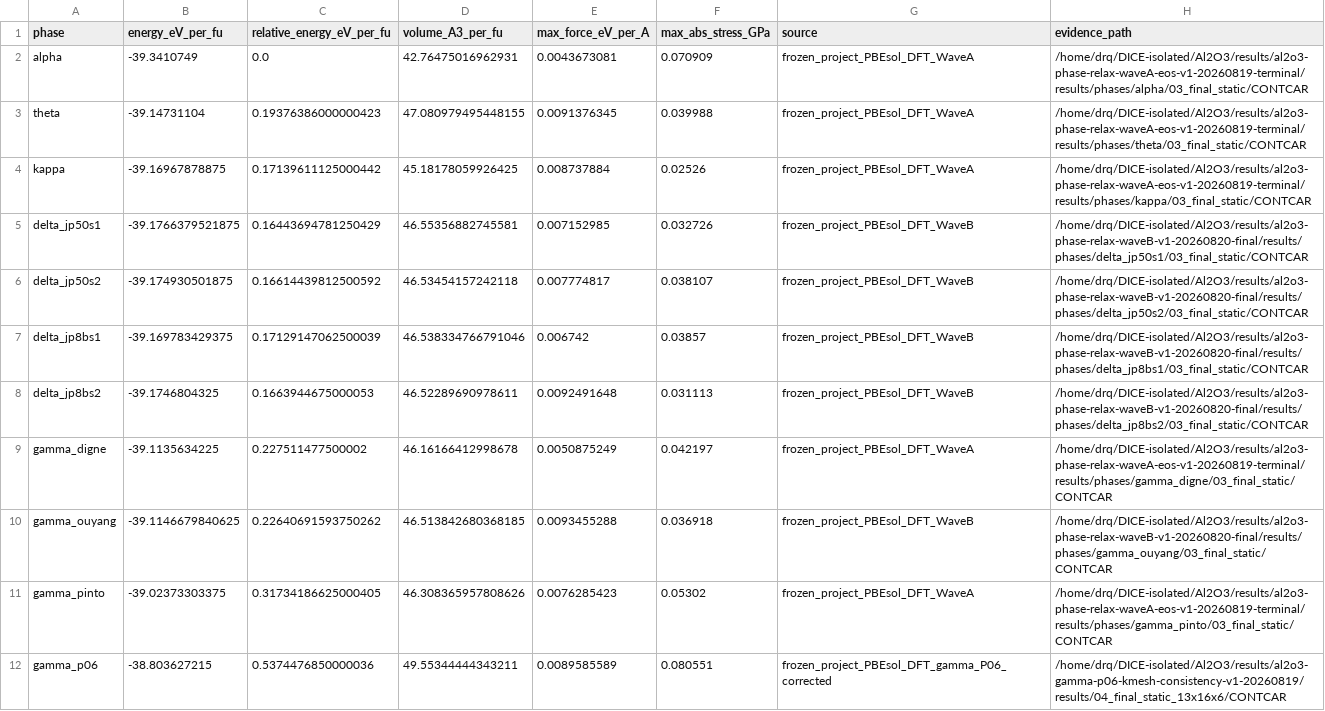
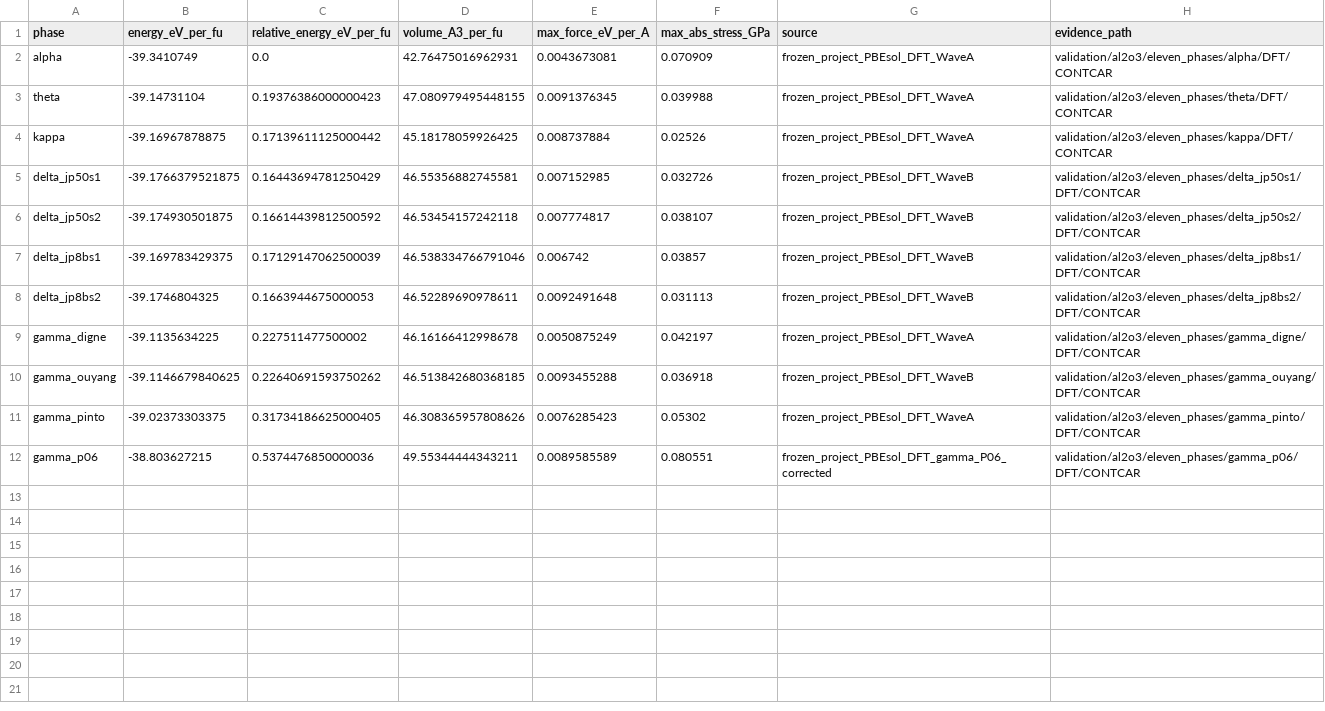
Before and after one commit to NanaKk0/DICE-paper, a CSV file: source-data/data/physical_validation/Al_phase_DFT.csv, drawn as a sheet.

```diff
--- a/source-data/data/physical_validation/Al_phase_DFT.csv
+++ b/source-data/data/physical_validation/Al_phase_DFT.csv
@@ -1,12 +1,12 @@
 phase,energy_eV_per_fu,relative_energy_eV_per_fu,volume_A3_per_fu,max_force_eV_per_A,max_abs_stress_GPa,source,evidence_path
-alpha,-39.3410749,0.0,42.76475016962931,0.0043673081,0.070909,frozen_project_PBEsol_DFT_WaveA,/home/drq/DICE-isolated/Al2O3/results/al2o3-phase-relax-waveA-eos-v1-20260819-terminal/results/phases/alpha/03_final_static/CONTCAR
-theta,-39.14731104,0.19376386000000423,47.080979495448155,0.0091376345,0.039988,frozen_project_PBEsol_DFT_WaveA,/home/drq/DICE-isolated/Al2O3/results/al2o3-phase-relax-waveA-eos-v1-20260819-terminal/results/phases/theta/03_final_static/CONTCAR
-kappa,-39.16967878875,0.17139611125000442,45.18178059926425,0.008737884,0.02526,frozen_project_PBEsol_DFT_WaveA,/home/drq/DICE-isolated/Al2O3/results/al2o3-phase-relax-waveA-eos-v1-20260819-terminal/results/phases/kappa/03_final_static/CONTCAR
-delta_jp50s1,-39.1766379521875,0.16443694781250429,46.55356882745581,0.007152985,0.032726,frozen_project_PBEsol_DFT_WaveB,/home/drq/DICE-isolated/Al2O3/results/al2o3-phase-relax-waveB-v1-20260820-final/results/phases/delta_jp50s1/03_final_static/CONTCAR
-delta_jp50s2,-39.174930501875,0.16614439812500592,46.53454157242118,0.007774817,0.038107,frozen_project_PBEsol_DFT_WaveB,/home/drq/DICE-isolated/Al2O3/results/al2o3-phase-relax-waveB-v1-20260820-final/results/phases/delta_jp50s2/03_final_static/CONTCAR
-delta_jp8bs1,-39.169783429375,0.17129147062500039,46.538334766791046,0.006742,0.03857,frozen_project_PBEsol_DFT_WaveB,/home/drq/DICE-isolated/Al2O3/results/al2o3-phase-relax-waveB-v1-20260820-final/results/phases/delta_jp8bs1/03_final_static/CONTCAR
-delta_jp8bs2,-39.1746804325,0.1663944675000053,46.52289690978611,0.0092491648,0.031113,frozen_project_PBEsol_DFT_WaveB,/home/drq/DICE-isolated/Al2O3/results/al2o3-phase-relax-waveB-v1-20260820-final/results/phases/delta_jp8bs2/03_final_static/CONTCAR
-gamma_digne,-39.1135634225,0.227511477500002,46.16166412998678,0.0050875249,0.042197,frozen_project_PBEsol_DFT_WaveA,/home/drq/DICE-isolated/Al2O3/results/al2o3-phase-relax-waveA-eos-v1-20260819-terminal/results/phases/gamma_digne/03_final_static/CONTCAR
-gamma_ouyang,-39.1146679840625,0.22640691593750262,46.513842680368185,0.0093455288,0.036918,frozen_project_PBEsol_DFT_WaveB,/home/drq/DICE-isolated/Al2O3/results/al2o3-phase-relax-waveB-v1-20260820-final/results/phases/gamma_ouyang/03_final_static/CONTCAR
-gamma_pinto,-39.02373303375,0.31734186625000405,46.308365957808626,0.0076285423,0.05302,frozen_project_PBEsol_DFT_WaveA,/home/drq/DICE-isolated/Al2O3/results/al2o3-phase-relax-waveA-eos-v1-20260819-terminal/results/phases/gamma_pinto/03_final_static/CONTCAR
-gamma_p06,-38.803627215,0.5374476850000036,49.55344444343211,0.0089585589,0.080551,frozen_project_PBEsol_DFT_gamma_P06_corrected,/home/drq/DICE-isolated/Al2O3/results/al2o3-gamma-p06-kmesh-consistency-v1-20260819/results/04_final_static_13x16x6/CONTCAR
+alpha,-39.3410749,0.0,42.76475016962931,0.0043673081,0.070909,frozen_project_PBEsol_DFT_WaveA,validation/al2o3/eleven_phases/alpha/DFT/CONTCAR
+theta,-39.14731104,0.19376386000000423,47.080979495448155,0.0091376345,0.039988,frozen_project_PBEsol_DFT_WaveA,validation/al2o3/eleven_phases/theta/DFT/CONTCAR
+kappa,-39.16967878875,0.17139611125000442,45.18178059926425,0.008737884,0.02526,frozen_project_PBEsol_DFT_WaveA,validation/al2o3/eleven_phases/kappa/DFT/CONTCAR
+delta_jp50s1,-39.1766379521875,0.16443694781250429,46.55356882745581,0.007152985,0.032726,frozen_project_PBEsol_DFT_WaveB,validation/al2o3/eleven_phases/delta_jp50s1/DFT/CONTCAR
+delta_jp50s2,-39.174930501875,0.16614439812500592,46.53454157242118,0.007774817,0.038107,frozen_project_PBEsol_DFT_WaveB,validation/al2o3/eleven_phases/delta_jp50s2/DFT/CONTCAR
+delta_jp8bs1,-39.169783429375,0.17129147062500039,46.538334766791046,0.006742,0.03857,frozen_project_PBEsol_DFT_WaveB,validation/al2o3/eleven_phases/delta_jp8bs1/DFT/CONTCAR
+delta_jp8bs2,-39.1746804325,0.1663944675000053,46.52289690978611,0.0092491648,0.031113,frozen_project_PBEsol_DFT_WaveB,validation/al2o3/eleven_phases/delta_jp8bs2/DFT/CONTCAR
+gamma_digne,-39.1135634225,0.227511477500002,46.16166412998678,0.0050875249,0.042197,frozen_project_PBEsol_DFT_WaveA,validation/al2o3/eleven_phases/gamma_digne/DFT/CONTCAR
+gamma_ouyang,-39.1146679840625,0.22640691593750262,46.513842680368185,0.0093455288,0.036918,frozen_project_PBEsol_DFT_WaveB,validation/al2o3/eleven_phases/gamma_ouyang/DFT/CONTCAR
+gamma_pinto,-39.02373303375,0.31734186625000405,46.308365957808626,0.0076285423,0.05302,frozen_project_PBEsol_DFT_WaveA,validation/al2o3/eleven_phases/gamma_pinto/DFT/CONTCAR
+gamma_p06,-38.803627215,0.5374476850000036,49.55344444343211,0.0089585589,0.080551,frozen_project_PBEsol_DFT_gamma_P06_corrected,validation/al2o3/eleven_phases/gamma_p06/DFT/CONTCAR
```
Also changed, not shown: source-data/data/prediction_and_mil/all_EOS.csv, 7 other files.
